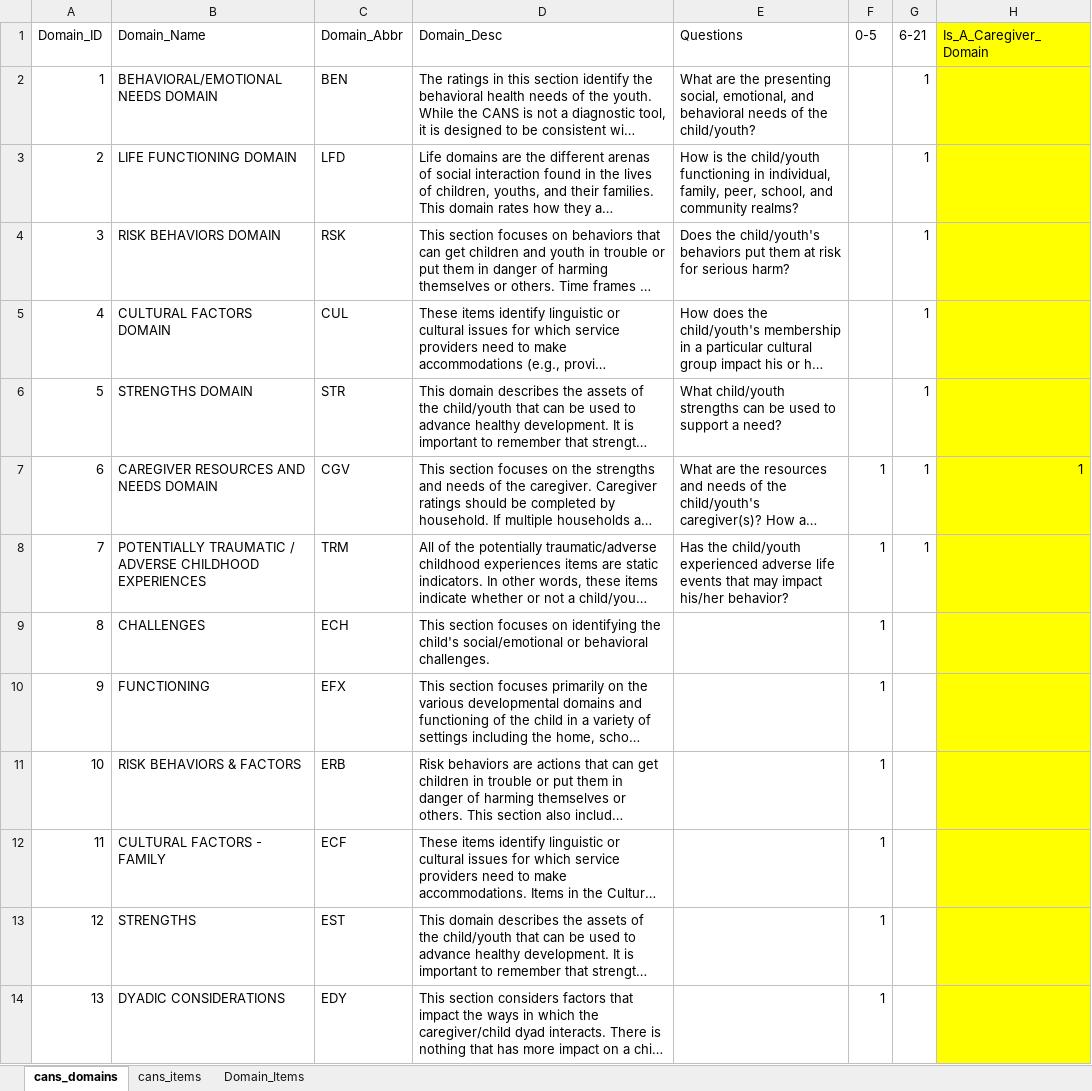
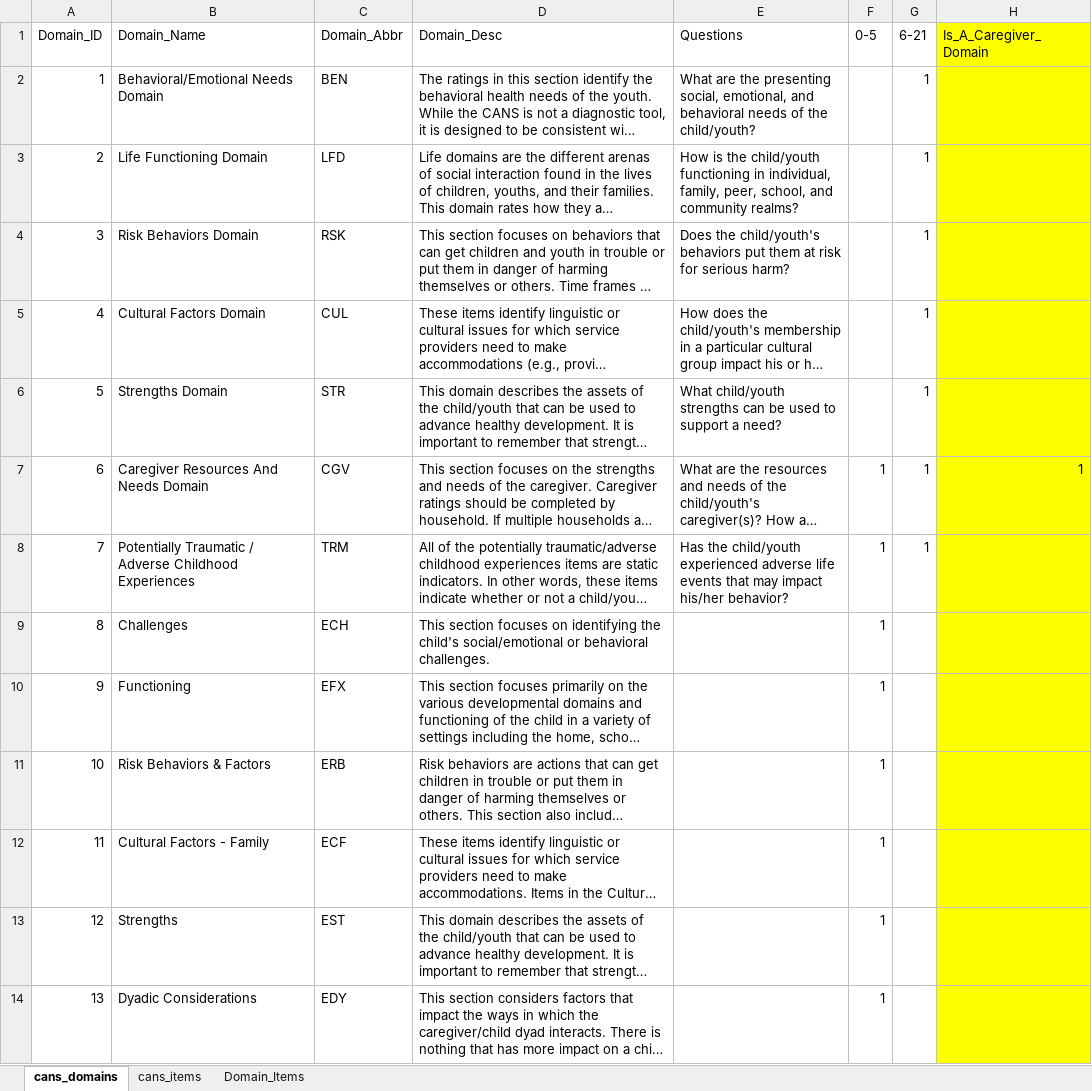
Before and after one commit to v-raya/CANS_API, an Excel workbook: tools/instrument-parser/csv/ANNOTATED_CANS ItemBank.xlsx, sheet cans_domains, drawn as a sheet; only a part is shown; long unchanged cells end in …; values as stored, in another font and other column widths than the file's, no borders; the diff names each change by its address in the sheet, - before the commit and + after, or states it on an @@ line.

Commit message:
converted domain names from upperCase to titleCase

```diff
--- a/tools/instrument-parser/csv/ANNOTATED_CANS ItemBank.xlsx (sheet cans_domains)
+++ b/tools/instrument-parser/csv/ANNOTATED_CANS ItemBank.xlsx (sheet cans_domains)
-B2 (Domain_Name): BEHAVIORAL/EMOTIONAL NEEDS DOMAIN
+B2 (Domain_Name): Behavioral/Emotional Needs Domain
-B3 (Domain_Name): LIFE FUNCTIONING DOMAIN
+B3 (Domain_Name): Life Functioning Domain
-B4 (Domain_Name): RISK BEHAVIORS DOMAIN
+B4 (Domain_Name): Risk Behaviors Domain
-B5 (Domain_Name): CULTURAL FACTORS DOMAIN
+B5 (Domain_Name): Cultural Factors Domain
-B6 (Domain_Name): STRENGTHS DOMAIN
+B6 (Domain_Name): Strengths Domain
-B7 (Domain_Name): CAREGIVER RESOURCES AND NEEDS DOMAIN
+B7 (Domain_Name): Caregiver Resources And Needs Domain
-B8 (Domain_Name): POTENTIALLY TRAUMATIC / ADVERSE CHILDHOOD EXPERIENCES
+B8 (Domain_Name): Potentially Traumatic / Adverse Childhood Experiences
-B9 (Domain_Name): CHALLENGES
+B9 (Domain_Name): Challenges
-B10 (Domain_Name): FUNCTIONING
+B10 (Domain_Name): Functioning
-B11 (Domain_Name): RISK BEHAVIORS & FACTORS
+B11 (Domain_Name): Risk Behaviors & Factors
-B12 (Domain_Name): CULTURAL FACTORS - FAMILY
+B12 (Domain_Name): Cultural Factors - Family
-B13 (Domain_Name): STRENGTHS
+B13 (Domain_Name): Strengths
-B14 (Domain_Name): DYADIC CONSIDERATIONS
+B14 (Domain_Name): Dyadic Considerations
```
Also changed, not shown: 1 other file.
